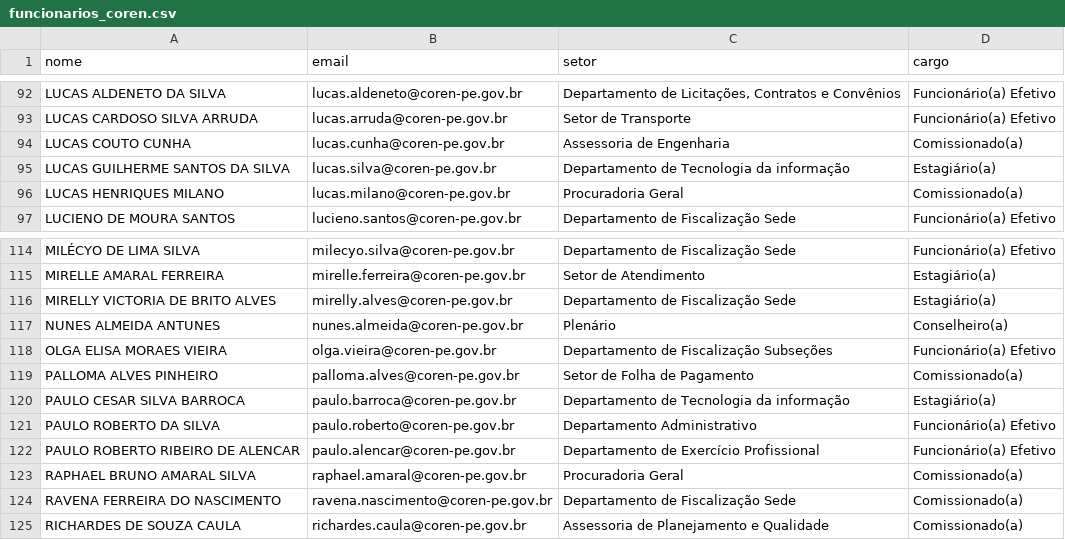
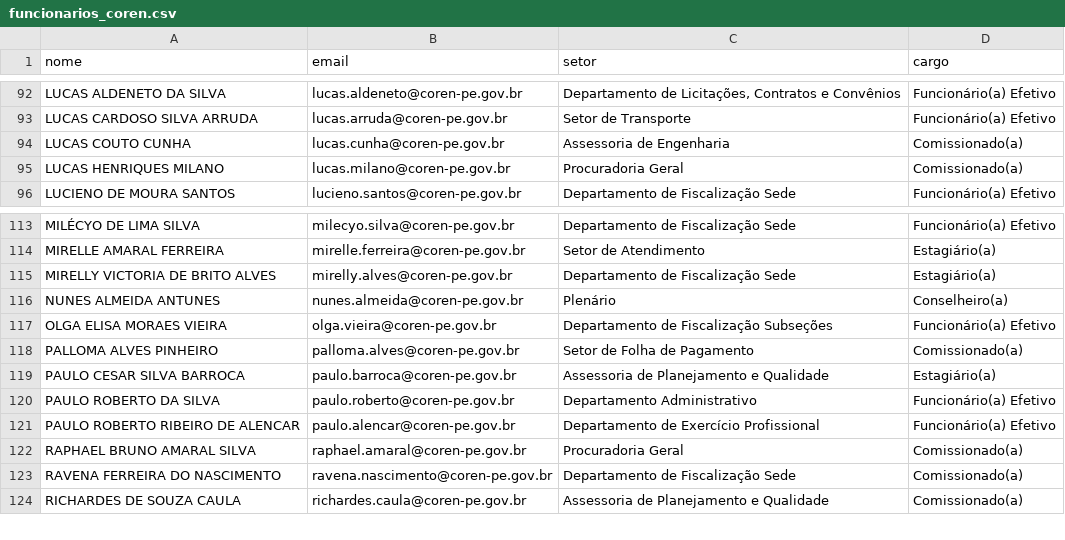
Before and after one commit to ASPLAQ-commits/projeto-ASPLAQ, a CSV file: funcionarios_coren.csv, drawn as a sheet; only a part is shown, gaps mark what is left out.

```diff
--- a/funcionarios_coren.csv
+++ b/funcionarios_coren.csv
@@ -94,3 +94,2 @@ LUCAS CARDOSO SILVA ARRUDA;lucas.arruda@coren-pe.gov.br;Setor de Transporte;Func
 LUCAS COUTO CUNHA;lucas.cunha@coren-pe.gov.br;Assessoria de Engenharia;Comissionado(a)
-LUCAS GUILHERME SANTOS DA SILVA;lucas.silva@coren-pe.gov.br;Departamento de Tecnologia da informação;Estagiário(a)
 LUCAS HENRIQUES MILANO;lucas.milano@coren-pe.gov.br;Procuradoria Geral;Comissionado(a)
@@ -119,3 +118,3 @@ OLGA ELISA MORAES VIEIRA;olga.vieira@coren-pe.gov.br;Departamento de Fiscalizaç
 PALLOMA ALVES PINHEIRO;palloma.alves@coren-pe.gov.br;Setor de Folha de Pagamento;Comissionado(a)
-PAULO CESAR SILVA BARROCA;paulo.barroca@coren-pe.gov.br;Departamento de Tecnologia da informação;Estagiário(a)
+PAULO CESAR SILVA BARROCA;paulo.barroca@coren-pe.gov.br;Assessoria de Planejamento e Qualidade;Estagiário(a)
 PAULO ROBERTO DA SILVA;paulo.roberto@coren-pe.gov.br;Departamento Administrativo;Funcionário(a) Efetivo
```
Also changed, not shown: 3 other files.
